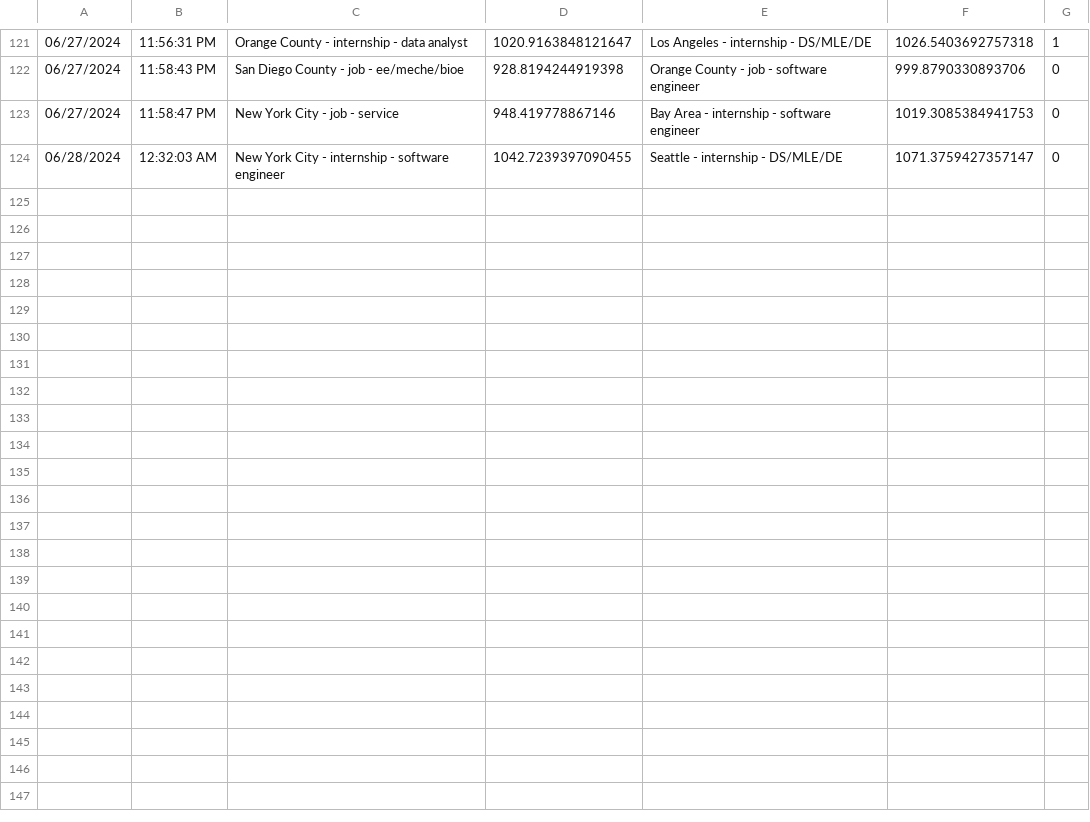
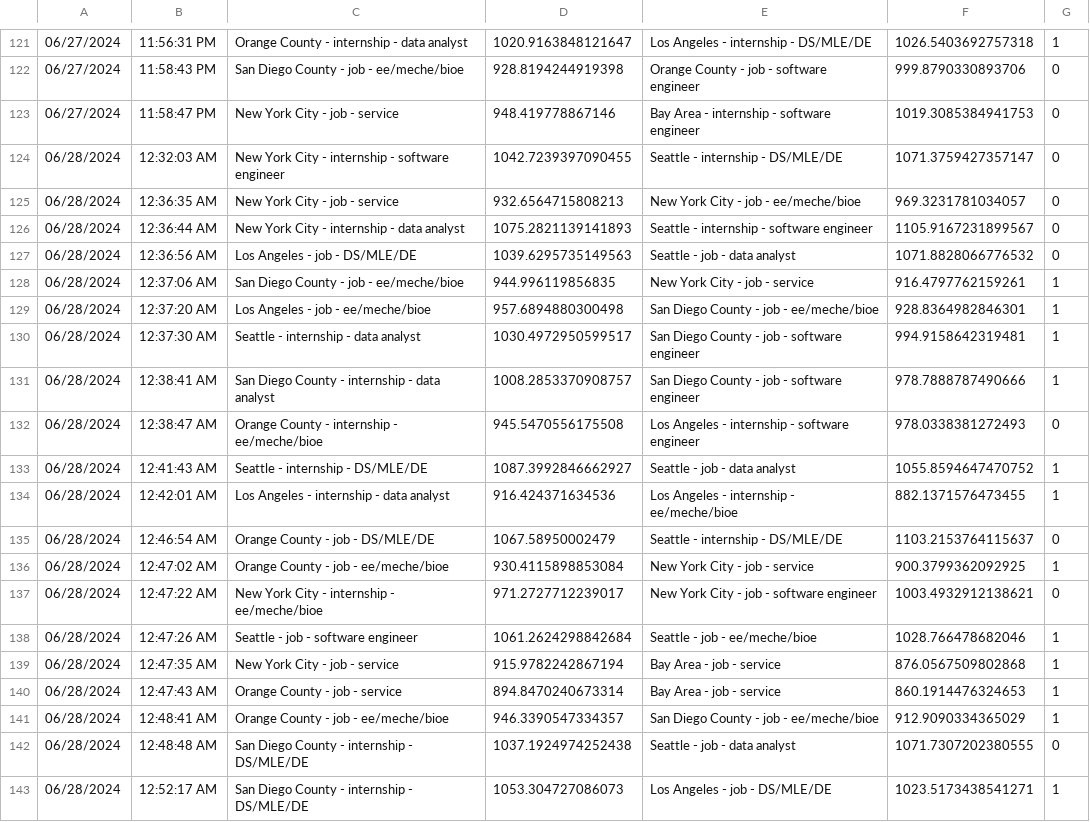
Before and after one commit to russro/careerranker, a CSV file: choice_data.csv, drawn as a sheet; only a part is shown, gaps mark what is left out; the diff names each change by its address in the sheet, - before the commit and + after, or states it on an @@ line.

```diff
--- a/choice_data.csv
+++ b/choice_data.csv
+row 125: 06/28/2024 | 12:36:35 AM | New York City - job - service | 932.6564715808213 | New York City - job - ee/meche/bioe | 969.3231781034057 | 0
+row 126: 06/28/2024 | 12:36:44 AM | New York City - internship - data analyst | 1075.2821139141893 | Seattle - internship - software engineer | 1105.9167231899567 | 0
+row 127: 06/28/2024 | 12:36:56 AM | Los Angeles - job - DS/MLE/DE | 1039.6295735149563 | Seattle - job - data analyst | 1071.8828066776532 | 0
+row 128: 06/28/2024 | 12:37:06 AM | San Diego County - job - ee/meche/bioe | 944.996119856835 | New York City - job - service | 916.4797762159261 | 1
+row 129: 06/28/2024 | 12:37:20 AM | Los Angeles - job - ee/meche/bioe | 957.6894880300498 | San Diego County - job - ee/meche/bioe | 928.8364982846301 | 1
+row 130: 06/28/2024 | 12:37:30 AM | Seattle - internship - data analyst | 1030.4972950599517 | San Diego County - job - software engineer | 994.9158642319481 | 1
+row 131: 06/28/2024 | 12:38:41 AM | San Diego County - internship - data analyst | 1008.2853370908757 | San Diego County - job - software engineer | 978.7888787490666 | 1
+row 132: 06/28/2024 | 12:38:47 AM | Orange County - internship - ee/meche/bioe | 945.5470556175508 | Los Angeles - internship - software engineer | 978.0338381272493 | 0
+row 133: 06/28/2024 | 12:41:43 AM | Seattle - internship - DS/MLE/DE | 1087.3992846662927 | Seattle - job - data analyst | 1055.8594647470752 | 1
+row 134: 06/28/2024 | 12:42:01 AM | Los Angeles - internship - data analyst | 916.424371634536 | Los Angeles - internship - ee/meche/bioe | 882.1371576473455 | 1
+row 135: 06/28/2024 | 12:46:54 AM | Orange County - job - DS/MLE/DE | 1067.58950002479 | Seattle - internship - DS/MLE/DE | 1103.2153764115637 | 0
+row 136: 06/28/2024 | 12:47:02 AM | Orange County - job - ee/meche/bioe | 930.4115898853084 | New York City - job - service | 900.3799362092925 | 1
+row 137: 06/28/2024 | 12:47:22 AM | New York City - internship - ee/meche/bioe | 971.2727712239017 | New York City - job - software engineer | 1003.4932912138621 | 0
+row 138: 06/28/2024 | 12:47:26 AM | Seattle - job - software engineer | 1061.2624298842684 | Seattle - job - ee/meche/bioe | 1028.766478682046 | 1
+row 139: 06/28/2024 | 12:47:35 AM | New York City - job - service | 915.9782242867194 | Bay Area - job - service | 876.0567509802868 | 1
+row 140: 06/28/2024 | 12:47:43 AM | Orange County - job - service | 894.8470240673314 | Bay Area - job - service | 860.1914476324653 | 1
+row 141: 06/28/2024 | 12:48:41 AM | Orange County - job - ee/meche/bioe | 946.3390547334357 | San Diego County - job - ee/meche/bioe | 912.9090334365029 | 1
+row 142: 06/28/2024 | 12:48:48 AM | San Diego County - internship - DS/MLE/DE | 1037.1924974252438 | Seattle - job - data analyst | 1071.7307202380555 | 0
+row 143: 06/28/2024 | 12:52:17 AM | San Diego County - internship - DS/MLE/DE | 1053.304727086073 | Los Angeles - job - DS/MLE/DE | 1023.5173438541271 | 1
```
Also changed, not shown: 3 other files.
